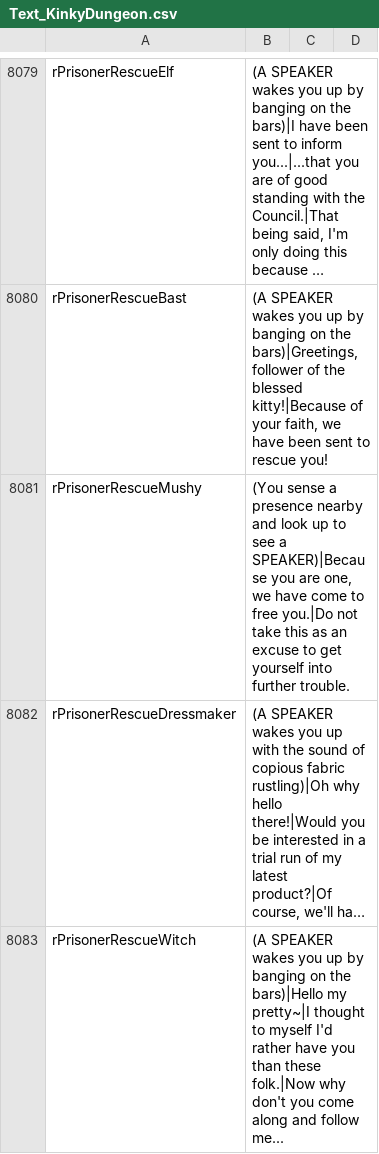
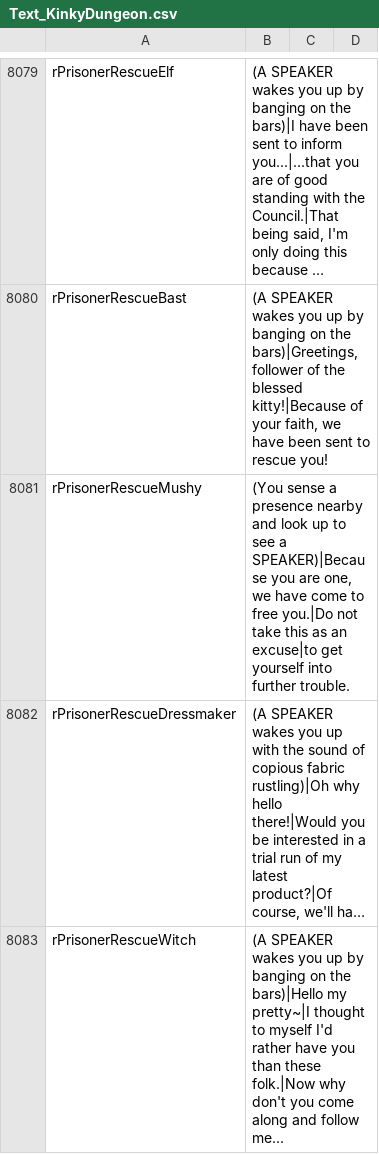
Before and after one commit to Ada18980/KinkiestDungeon, a CSV file: Screens/MiniGame/KinkyDungeon/Text_KinkyDungeon.csv, drawn as a sheet; only a part is shown, gaps mark what is left out; long unchanged cells end in …; the diff names each change by its address in the sheet, - before the commit and + after, or states it on an @@ line.

```diff
--- a/Screens/MiniGame/KinkyDungeon/Text_KinkyDungeon.csv
+++ b/Screens/MiniGame/KinkyDungeon/Text_KinkyDungeon.csv
-B8081: …as an excuse to get yourself…
+B8081: …as an excuse|to get yourself…
```
Also changed, not shown: 1 other file.
